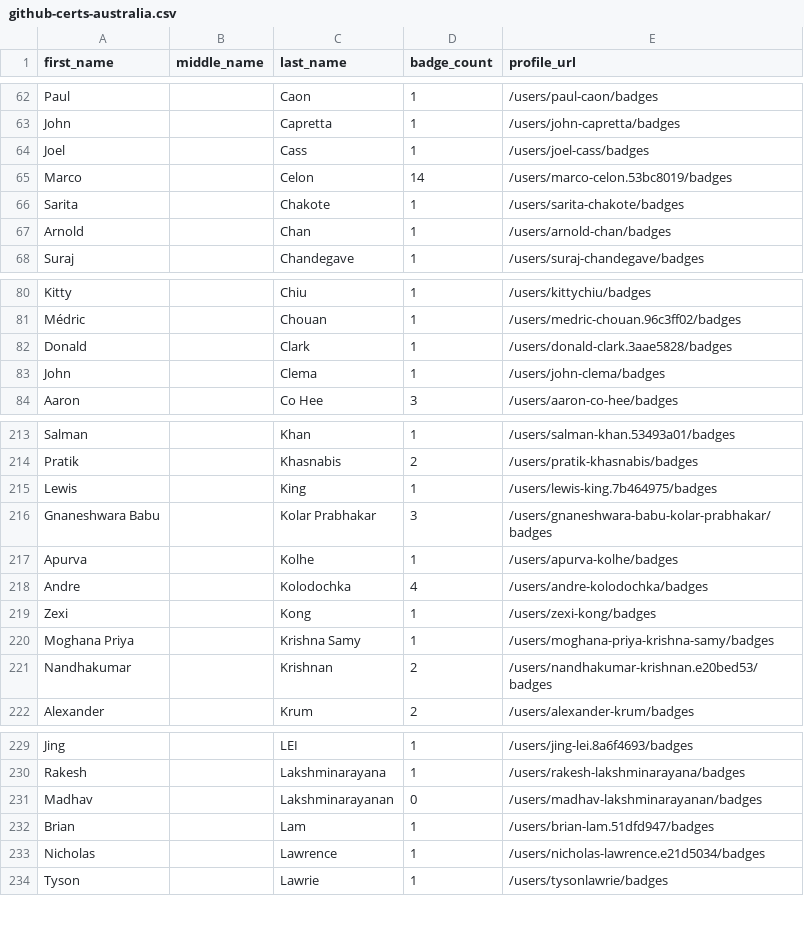
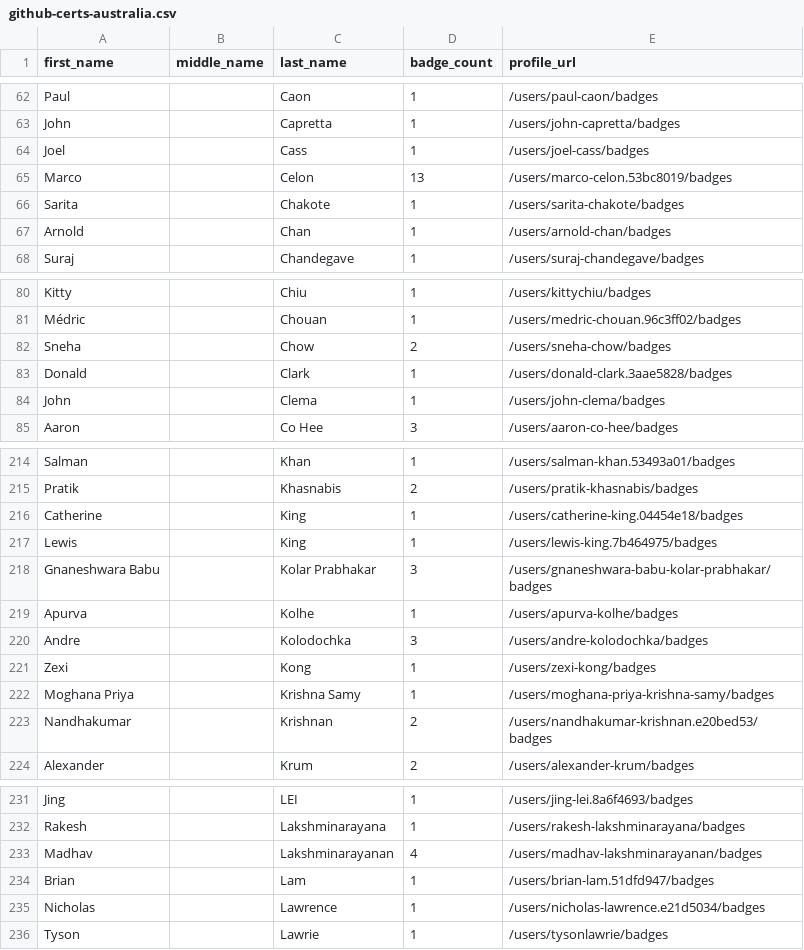
Before and after one commit to DennisThie/github-certification-ranking, a CSV file: datasource/github-certs-australia.csv, drawn as a sheet; only a part is shown, gaps mark what is left out.

```diff
--- a/datasource/github-certs-australia.csv
+++ b/datasource/github-certs-australia.csv
@@ -64,3 +64,3 @@ John,,Capretta,1,/users/john-capretta/badges
 Joel,,Cass,1,/users/joel-cass/badges
-Marco,,Celon,14,/users/marco-celon.53bc8019/badges
+Marco,,Celon,13,/users/marco-celon.53bc8019/badges
 Sarita,,Chakote,1,/users/sarita-chakote/badges
@@ -81,2 +81,3 @@ Kitty,,Chiu,1,/users/kittychiu/badges
 Médric,,Chouan,1,/users/medric-chouan.96c3ff02/badges
+Sneha,,Chow,2,/users/sneha-chow/badges
 Donald,,Clark,1,/users/donald-clark.3aae5828/badges
@@ -214,2 +215,3 @@ Salman,,Khan,1,/users/salman-khan.53493a01/badges
 Pratik,,Khasnabis,2,/users/pratik-khasnabis/badges
+Catherine,,King,1,/users/catherine-king.04454e18/badges
 Lewis,,King,1,/users/lewis-king.7b464975/badges
@@ -217,3 +219,3 @@ Gnaneshwara Babu,,Kolar Prabhakar,3,/users/gnaneshwara-babu-kolar-prabhakar/badg
 Apurva,,Kolhe,1,/users/apurva-kolhe/badges
-Andre,,Kolodochka,4,/users/andre-kolodochka/badges
+Andre,,Kolodochka,3,/users/andre-kolodochka/badges
 Zexi,,Kong,1,/users/zexi-kong/badges
@@ -230,3 +232,3 @@ Jing,,LEI,1,/users/jing-lei.8a6f4693/badges
 Rakesh,,Lakshminarayana,1,/users/rakesh-lakshminarayana/badges
-Madhav,,Lakshminarayanan,0,/users/madhav-lakshminarayanan/badges
+Madhav,,Lakshminarayanan,4,/users/madhav-lakshminarayanan/badges
 Brian,,Lam,1,/users/brian-lam.51dfd947/badges
```
Also changed, not shown: datasource/github-certs-belgium.csv, datasource/github-certs-brazil.csv, 31 other files.
